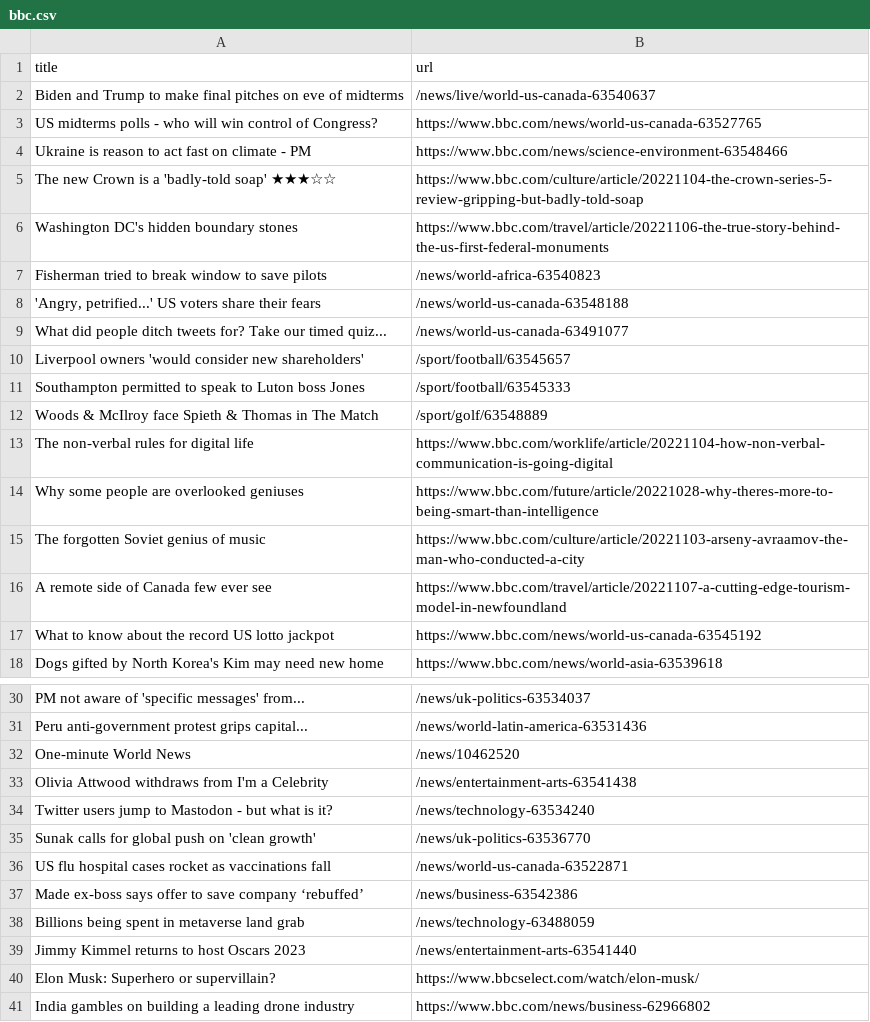
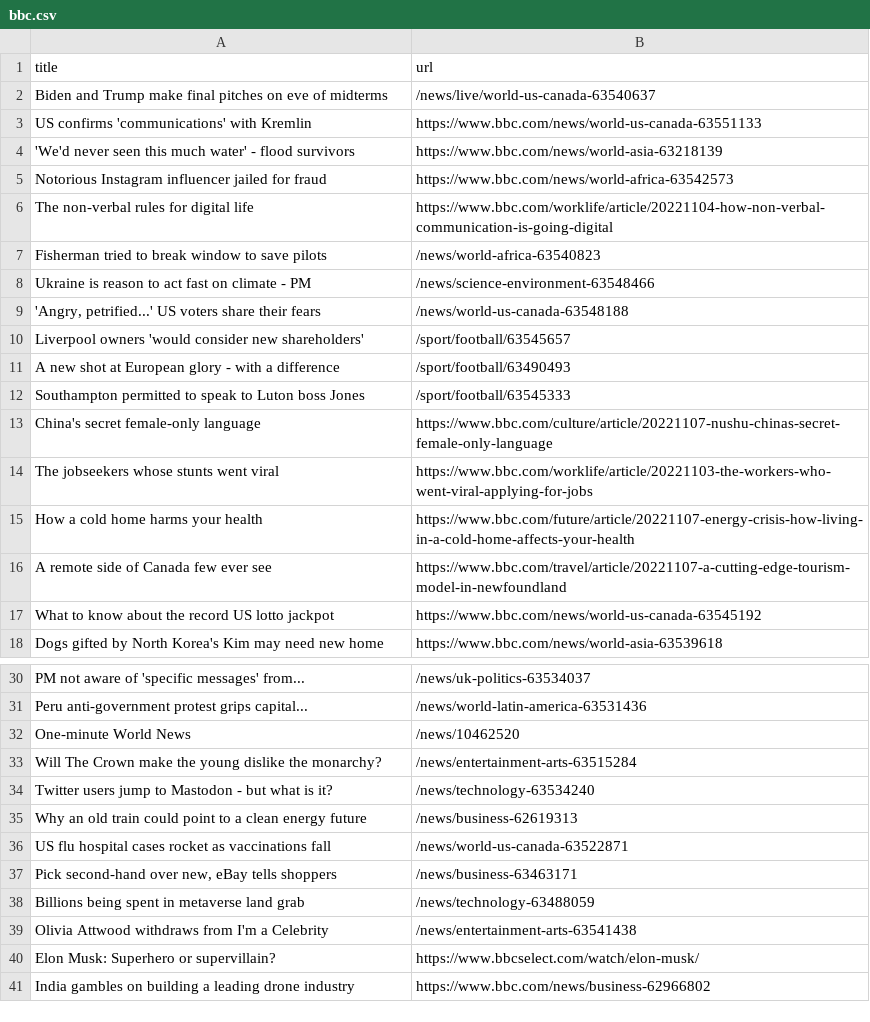
Before and after one commit to cpohkwan/automatic-scraper-bbc, a CSV file: bbc.csv, drawn as a sheet; only a part is shown, gaps mark what is left out.

```diff
--- a/bbc.csv
+++ b/bbc.csv
@@ -1,16 +1,16 @@
 title,url
-Biden and Trump to make final pitches on eve of midterms,/news/live/world-us-canada-63540637
-US midterms polls - who will win control of Congress?,https://www.bbc.com/news/world-us-canada-63527765
-Ukraine is reason to act fast on climate - PM,https://www.bbc.com/news/science-environment-63548466
-The new Crown is a 'badly-told soap' ★★★☆☆,https://www.bbc.com/culture/article/20221104-the-crown-series-5-review-gripping-but-badly-told-soap
-Washington DC's hidden boundary stones,https://www.bbc.com/travel/article/20221106-the-true-story-behind-the-us-first-federal-monuments
+Biden and Trump make final pitches on eve of midterms,/news/live/world-us-canada-63540637
+US confirms 'communications' with Kremlin,https://www.bbc.com/news/world-us-canada-63551133
+'We'd never seen this much water' - flood survivors,https://www.bbc.com/news/world-asia-63218139
+Notorious Instagram influencer jailed for fraud,https://www.bbc.com/news/world-africa-63542573
+The non-verbal rules for digital life,https://www.bbc.com/worklife/article/20221104-how-non-verbal-communication-is-going-digital
 Fisherman tried to break window to save pilots,/news/world-africa-63540823
+Ukraine is reason to act fast on climate - PM,/news/science-environment-63548466
 "'Angry, petrified...' US voters share their fears",/news/world-us-canada-63548188
-What did people ditch tweets for? Take our timed quiz...,/news/world-us-canada-63491077
 Liverpool owners 'would consider new shareholders',/sport/football/63545657
+A new shot at European glory - with a difference,/sport/football/63490493
 Southampton permitted to speak to Luton boss Jones,/sport/football/63545333
-Woods & McIlroy face Spieth & Thomas in The Match,/sport/golf/63548889
-The non-verbal rules for digital life,https://www.bbc.com/worklife/article/20221104-how-non-verbal-communication-is-going-digital
-Why some people are overlooked geniuses,https://www.bbc.com/future/article/20221028-why-theres-more-to-being-smart-than-intelligence
-The forgotten Soviet genius of music,https://www.bbc.com/culture/article/20221103-arseny-avraamov-the-man-who-conducted-a-city
+China's secret female-only language,https://www.bbc.com/culture/article/20221107-nushu-chinas-secret-female-only-language
+The jobseekers whose stunts went viral,https://www.bbc.com/worklife/article/20221103-the-workers-who-went-viral-applying-for-jobs
+How a cold home harms your health,https://www.bbc.com/future/article/20221107-energy-crisis-how-living-in-a-cold-home-affects-your-health
 A remote side of Canada few ever see,https://www.bbc.com/travel/article/20221107-a-cutting-edge-tourism-model-in-newfoundland
@@ -32,9 +32,9 @@ Peru anti-government protest grips capital...,/news/world-latin-america-63531436
 One-minute World News,/news/10462520
+Will The Crown make the young dislike the monarchy?,/news/entertainment-arts-63515284
+Twitter users jump to Mastodon - but what is it?,/news/technology-63534240
+Why an old train could point to a clean energy future,/news/business-62619313
+US flu hospital cases rocket as vaccinations fall,/news/world-us-canada-63522871
+"Pick second-hand over new, eBay tells shoppers",/news/business-63463171
+Billions being spent in metaverse land grab,/news/technology-63488059
 Olivia Attwood withdraws from I'm a Celebrity,/news/entertainment-arts-63541438
-Twitter users jump to Mastodon - but what is it?,/news/technology-63534240
-Sunak calls for global push on 'clean growth',/news/uk-politics-63536770
-US flu hospital cases rocket as vaccinations fall,/news/world-us-canada-63522871
-Made ex-boss says offer to save company ‘rebuffed’,/news/business-63542386
-Billions being spent in metaverse land grab,/news/technology-63488059
-Jimmy Kimmel returns to host Oscars 2023,/news/entertainment-arts-63541440
 Elon Musk: Superhero or supervillain?,https://www.bbcselect.com/watch/elon-musk/
```
